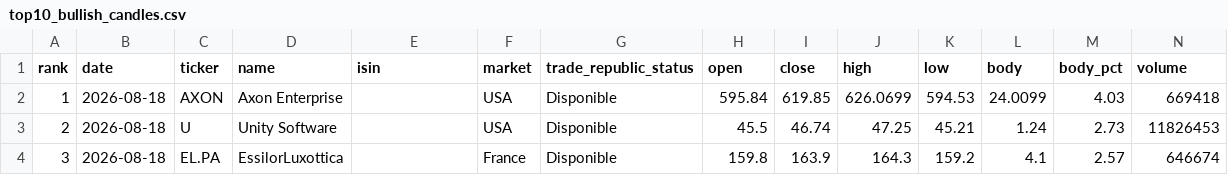
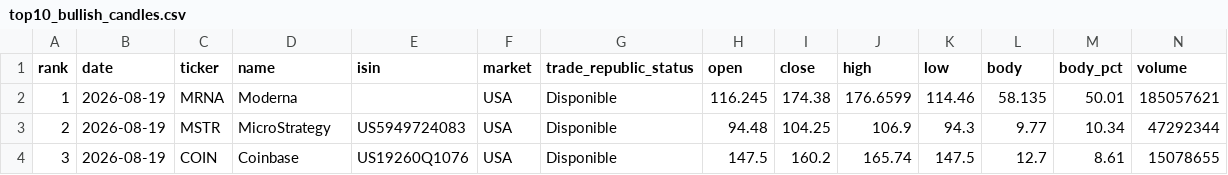
Before and after one commit to instialejandro-stack/stock-candle-scanner-actions, a CSV file: output/top10_bullish_candles.csv, drawn as a sheet; only a part is shown; the diff covers the shown part only.

```diff
--- a/output/top10_bullish_candles.csv
+++ b/output/top10_bullish_candles.csv
@@ -1,4 +1,4 @@
 rank,date,ticker,name,isin,market,trade_republic_status,open,close,high,low,body,body_pct,volume
-1,2026-08-18,AXON,Axon Enterprise,,USA,Disponible,595.84,619.85,626.0699,594.53,24.0099,4.03,669418
-2,2026-08-18,U,Unity Software,,USA,Disponible,45.5,46.74,47.25,45.21,1.24,2.73,11826453
-3,2026-08-18,EL.PA,EssilorLuxottica,,France,Disponible,159.8,163.9,164.3,159.2,4.1,2.57,646674
+1,2026-08-19,MRNA,Moderna,,USA,Disponible,116.245,174.38,176.6599,114.46,58.135,50.01,185057621
+2,2026-08-19,MSTR,MicroStrategy,US5949724083,USA,Disponible,94.48,104.25,106.9,94.3,9.77,10.34,47292344
+3,2026-08-19,COIN,Coinbase,US19260Q1076,USA,Disponible,147.5,160.2,165.74,147.5,12.7,8.61,15078655
```
Also changed, not shown: 79 edited cells elsewhere in this file, output/history_intraday_candidates.csv, output/history_top10_bullish_candles.csv, 2 other files.
